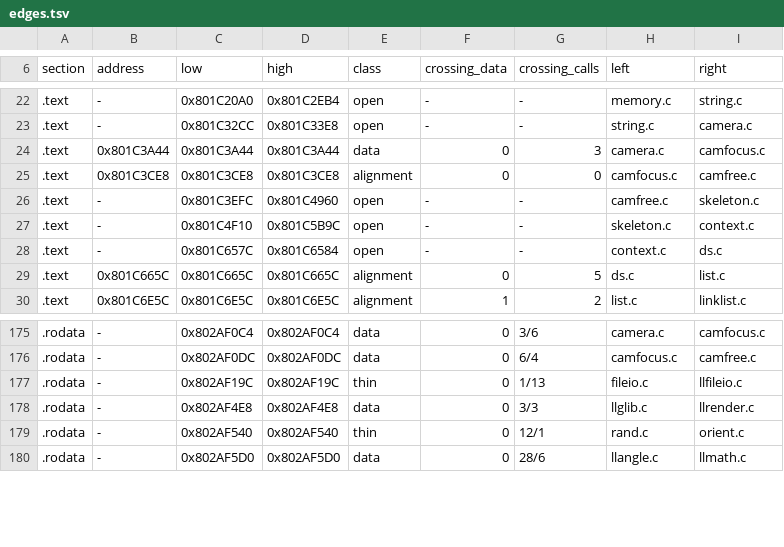
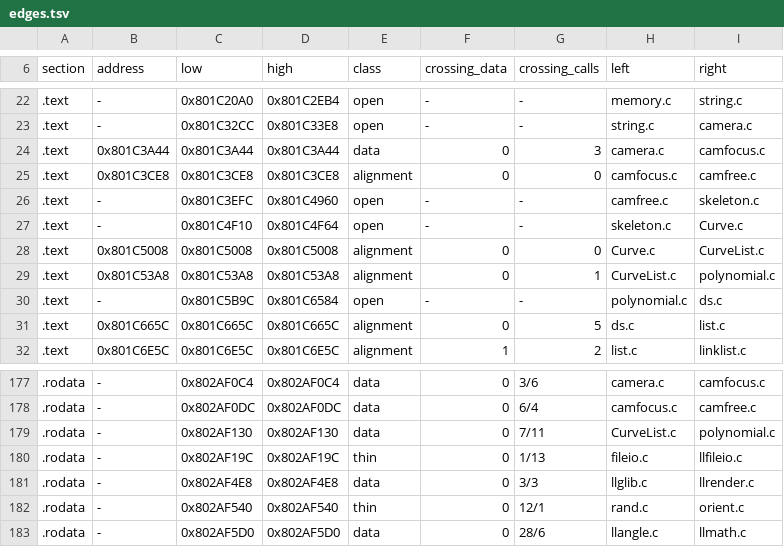
Before and after one commit to mitsevox/nflstreet2, a TSV file: config/GN7E69-rev0/boundaries/edges.tsv, drawn as a sheet; only a part is shown, gaps mark what is left out.

```diff
--- a/config/GN7E69-rev0/boundaries/edges.tsv
+++ b/config/GN7E69-rev0/boundaries/edges.tsv
@@ -26,4 +26,6 @@ section	address	low	high	class	crossing_data	crossing_calls	left	right
 .text	-	0x801C3EFC	0x801C4960	open	-	-	camfree.c	skeleton.c
-.text	-	0x801C4F10	0x801C5B9C	open	-	-	skeleton.c	context.c
-.text	-	0x801C657C	0x801C6584	open	-	-	context.c	ds.c
+.text	-	0x801C4F10	0x801C4F64	open	-	-	skeleton.c	Curve.c
+.text	0x801C5008	0x801C5008	0x801C5008	alignment	0	0	Curve.c	CurveList.c
+.text	0x801C53A8	0x801C53A8	0x801C53A8	alignment	0	1	CurveList.c	polynomial.c
+.text	-	0x801C5B9C	0x801C6584	open	-	-	polynomial.c	ds.c
 .text	0x801C665C	0x801C665C	0x801C665C	alignment	0	5	ds.c	list.c
@@ -176,2 +178,3 @@ section	address	low	high	class	crossing_data	crossing_calls	left	right
 .rodata	-	0x802AF0DC	0x802AF0DC	data	0	6/4	camfocus.c	camfree.c
+.rodata	-	0x802AF130	0x802AF130	data	0	7/11	CurveList.c	polynomial.c
 .rodata	-	0x802AF19C	0x802AF19C	thin	0	1/13	fileio.c	llfileio.c
```
Also changed, not shown: config/GN7E69-rev0/boundaries/names.tsv, config/GN7E69-rev0/boundaries/units.tsv, 8 other files.
